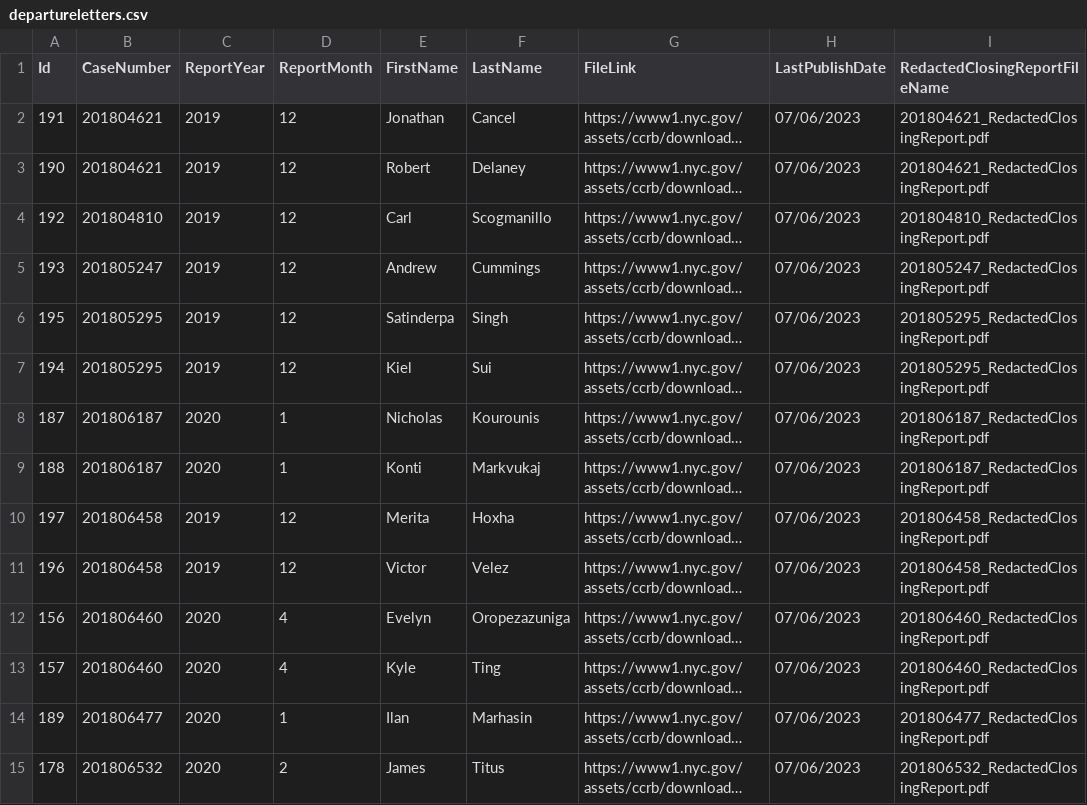
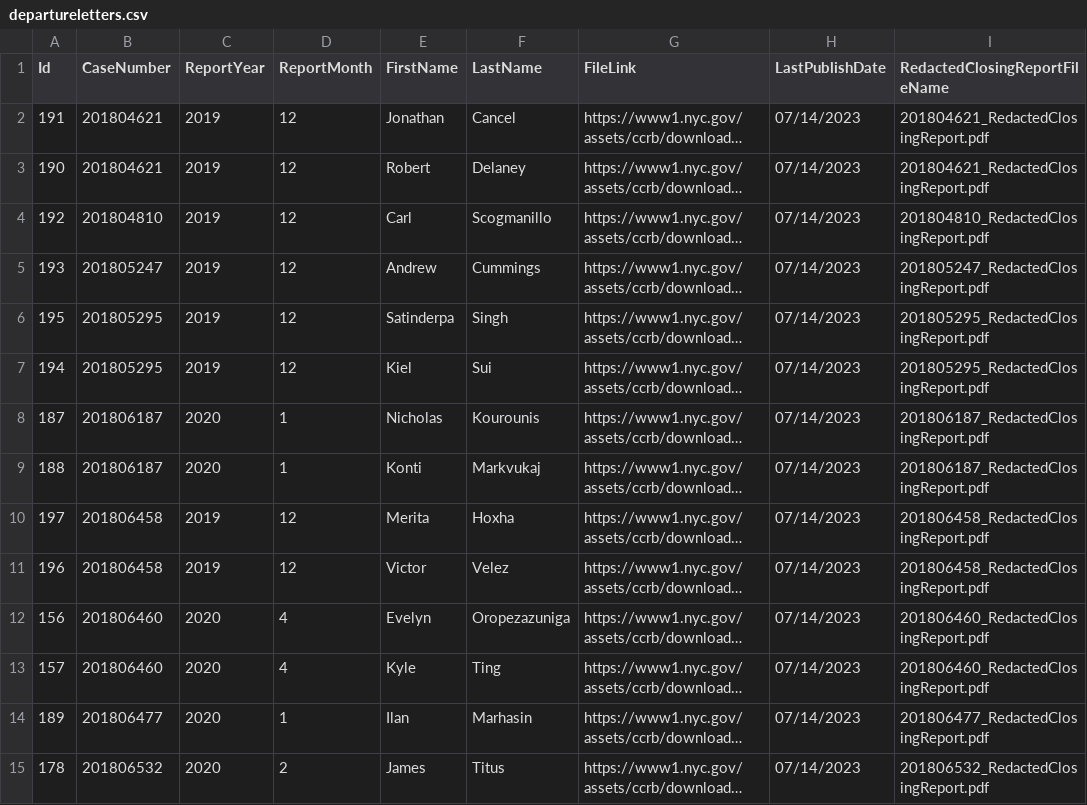
Before and after one commit to ryanwatkins/ccrb-complaint-records, a CSV file: departureletters.csv, drawn as a sheet; only a part is shown; long unchanged cells end in …; the diff covers the shown part only; the diff names each change by its address in the sheet, - before the commit and + after, or states it on an @@ line.

```diff
--- a/departureletters.csv
+++ b/departureletters.csv
-H2:H15 (LastPublishDate): 07/06/2023
+H2:H15 (LastPublishDate): 07/14/2023
```
Also changed, not shown: 184 edited cells elsewhere in this file, 5 other files.
